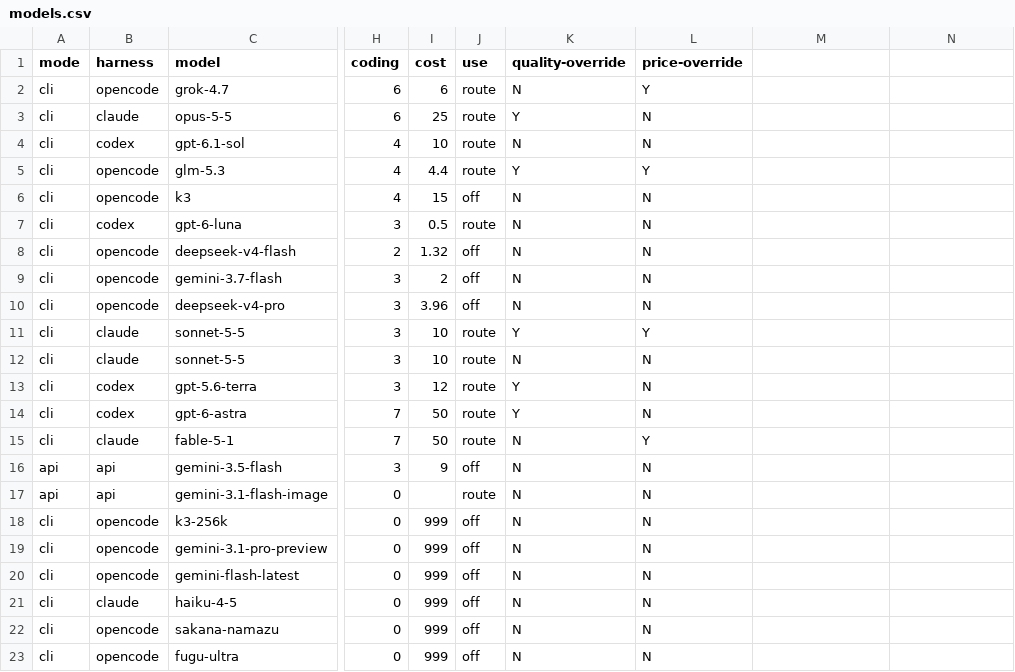
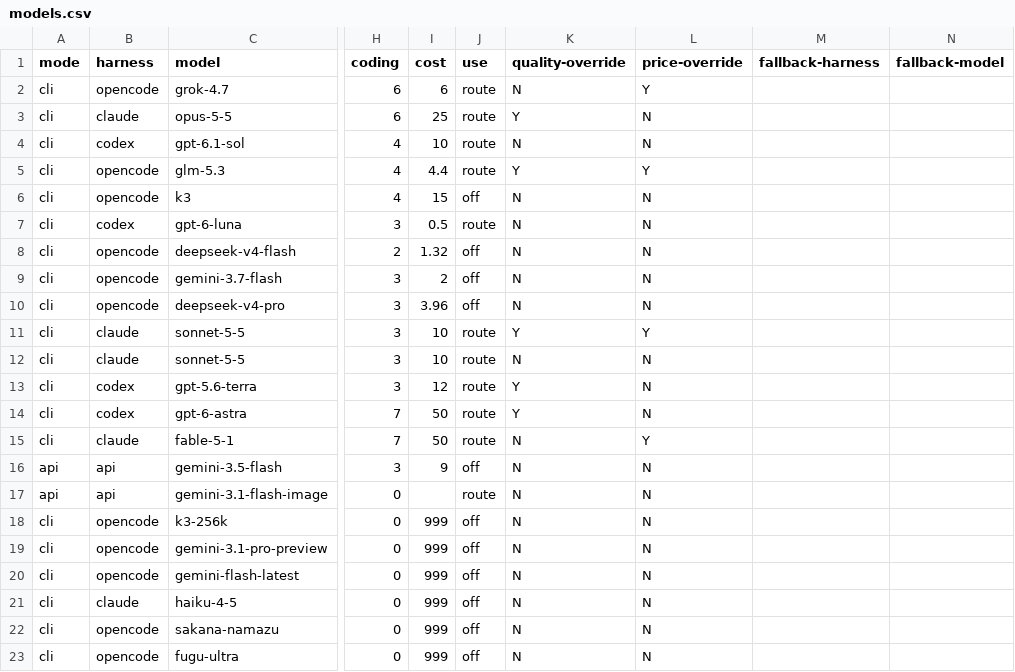
Before and after one commit to tecer-ai/rbtv, a CSV file: core/cast/capabilities/tools/cast/models.csv, drawn as a sheet; only a part is shown, gaps mark what is left out; the diff names each change by its address in the sheet, - before the commit and + after, or states it on an @@ line.

```diff
--- a/core/cast/capabilities/tools/cast/models.csv
+++ b/core/cast/capabilities/tools/cast/models.csv
-M1: (empty)
+M1: fallback-harness
-N1: (empty)
+N1: fallback-model
```
Also changed, not shown: 21 other files.
